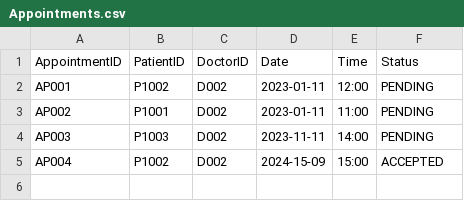
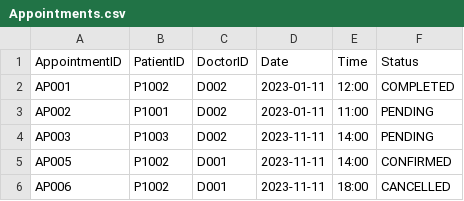
Before and after one commit to whoistotus/SC2002-HMS-Group-5, a CSV file: data/Appointments.csv, drawn as a sheet.

```diff
--- a/data/Appointments.csv
+++ b/data/Appointments.csv
@@ -1,5 +1,6 @@
 AppointmentID,PatientID,DoctorID,Date,Time,Status
-AP001,P1002,D002,2023-01-11,12:00,PENDING
+AP001,P1002,D002,2023-01-11,12:00,COMPLETED
 AP002,P1001,D002,2023-01-11,11:00,PENDING
 AP003,P1003,D002,2023-11-11,14:00,PENDING
-AP004,P1002,D002,2024-15-09,15:00,ACCEPTED
+AP005,P1002,D001,2023-11-11,14:00,CONFIRMED
+AP006,P1002,D001,2023-11-11,18:00,CANCELLED
```
Also changed, not shown: data/AppointmentOutcomeRecords.csv, data/MedicalRecords.csv, 9 other files.
